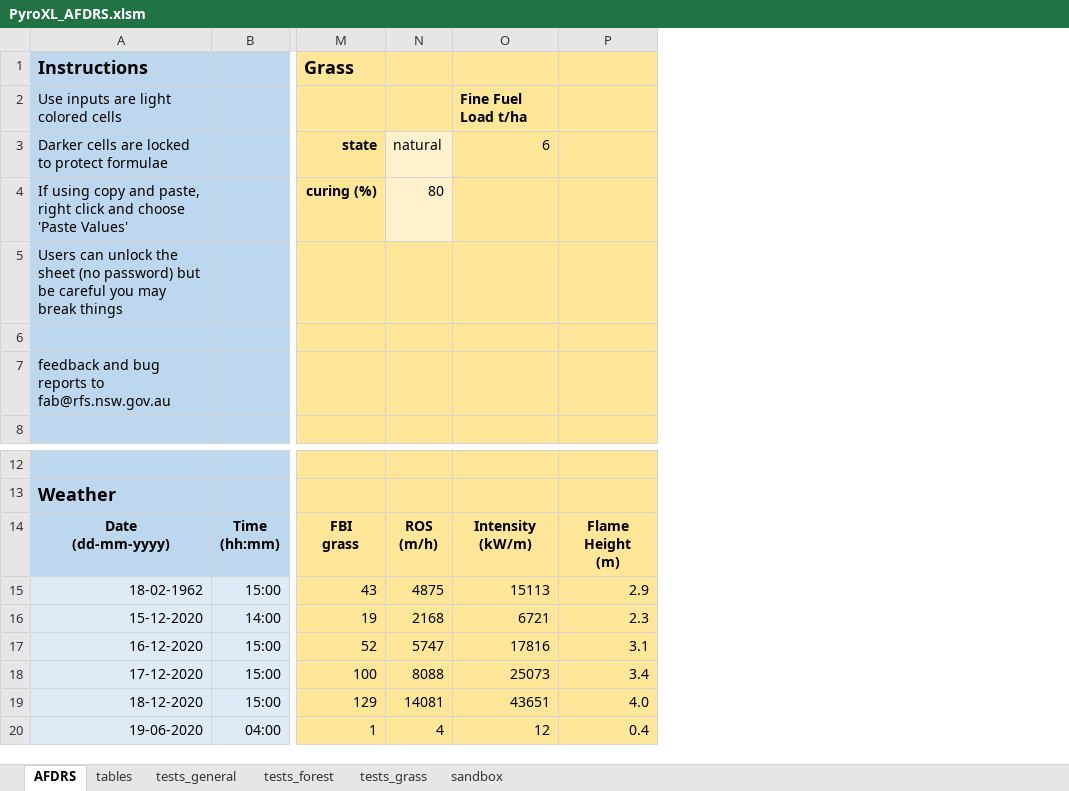
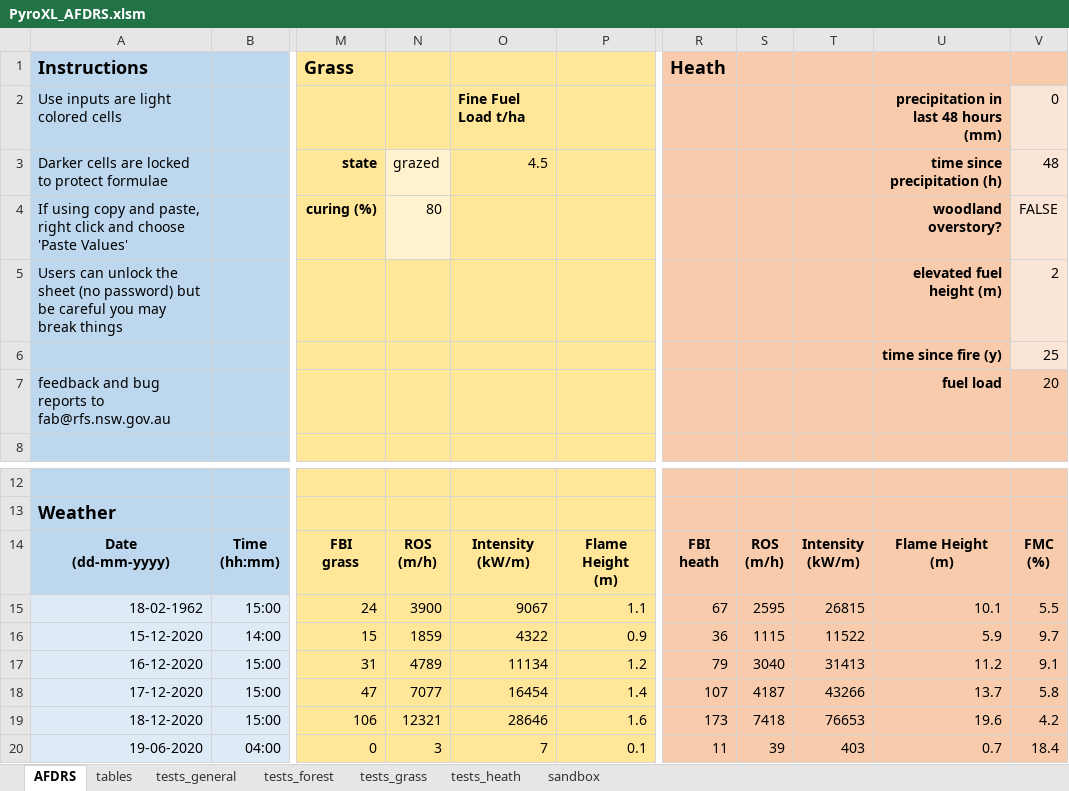
Before and after one commit to Geoffysicist/PyroXL, an Excel workbook: PyroXL_AFDRS.xlsm, sheet AFDRS, drawn as a sheet; only a part is shown, gaps mark what is left out; values as stored, in another font and other column widths than the file's, no borders; conditional formats not drawn; removed rows and columns are numbered as before the commit, all else as after; ↵ is a line break in a cell; the diff names each change by its address in the sheet, - before the commit and + after, or states it on an @@ line.

Commit message:
added heath model

```diff
--- a/PyroXL_AFDRS.xlsm (sheet AFDRS)
+++ b/PyroXL_AFDRS.xlsm (sheet AFDRS)
+sheet tab: tests_heath
-column N, rows 3-4: natural | 80; rows 14-20: ROS ↵ (m/h) | 4875 | 2168 | 5747 | 8088 | 14081 | 4
-column O, rows 2-3: Fine Fuel Load t/ha | 6; rows 14-20: Intensity ↵ (kW/m) | 15113 | 6721 | 17816 | 25073 | 43651 | 12
-column P, rows 14-20: Flame Height ↵ (m) | 2.9 | 2.3 | 3.1 | 3.4 | 4.0 | 0.4
+column N, rows 3-4: grazed | 80; rows 14-20: ROS ↵ (m/h) | 3900 | 1859 | 4789 | 7077 | 12321 | 3
+column O, rows 2-3: Fine Fuel Load t/ha | 4.5; rows 14-20: Intensity ↵ (kW/m) | 9067 | 4322 | 11134 | 16454 | 28646 | 7
+column P, rows 14-20: Flame Height ↵ (m) | 1.1 | 0.9 | 1.2 | 1.4 | 1.6 | 0.1
+column R, row 1: Heath; rows 14-20: FBI ↵ heath | 67 | 36 | 79 | 107 | 173 | 11
+column S, rows 14-20: ROS ↵ (m/h) | 2595 | 1115 | 3040 | 4187 | 7418 | 39
+column T, rows 14-20: Intensity ↵ (kW/m) | 26815 | 11522 | 31413 | 43266 | 76653 | 403
+column U, rows 2-7: precipitation in last 48 hours (mm) | time since precipitation (h) | woodland overstory? | elevated fuel height (m) | time since fire (y) | fuel load; rows 14-20: Flame Height ↵ (m) | 10.1 | 5.9 | 11.2 | 13.7 | 19.6 | 0.7
+column V, rows 2-7: 0 | 48 | FALSE | 2 | 25 | 20; rows 14-20: FMC ↵ (%) | 5.5 | 9.7 | 9.1 | 5.8 | 4.2 | 18.4
-M15: 43
+M15: 24
-M16: 19
+M16: 15
-M17: 52
+M17: 31
-M18: 100
+M18: 47
-M19: 129
+M19: 106
-M20: 1
+M20: 0
```
Also changed, not shown: sheet tests_general, sheet tables, sheet tests_forest, formulas that keep their value, 2 other files.
